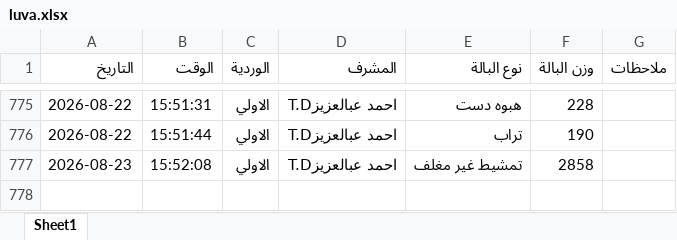
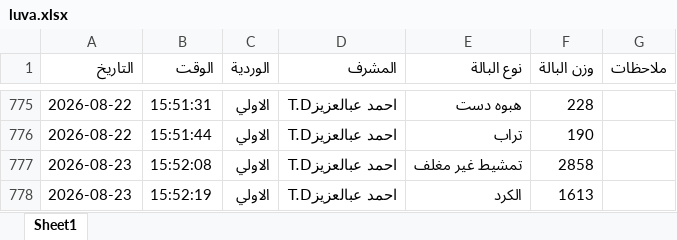
Before and after one commit to mahmedabdallh123/BELYARN, an Excel workbook: luva.xlsx, sheet Sheet1, drawn as a sheet; only a part is shown, gaps mark what is left out; values as stored, in another font and other column widths than the file's, no borders; the diff names each change by its address in the sheet, - before the commit and + after, or states it on an @@ line.

Commit message:
إدخال جديد

```diff
--- a/luva.xlsx (sheet Sheet1)
+++ b/luva.xlsx (sheet Sheet1)
+row 778: 2026-08-23 | 15:52:19 | الاولي | احمد عبالعزيزT.D | الكرد | 1613
```
